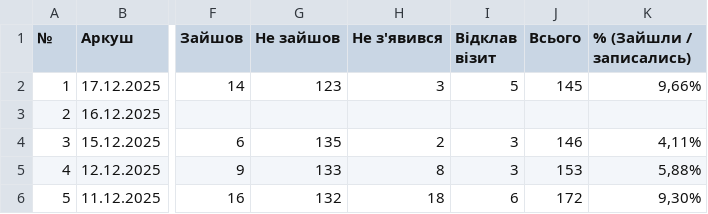
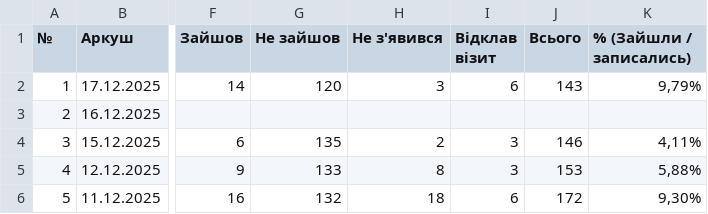
Before and after one commit to VMakohonchuk/vlk-zakrevskoho, a CSV file: daily_sheets_cache/_stats.csv, drawn as a sheet; only a part is shown, gaps mark what is left out; the diff names each change by its address in the sheet, - before the commit and + after, or states it on an @@ line.

```diff
--- a/daily_sheets_cache/_stats.csv
+++ b/daily_sheets_cache/_stats.csv
-G2 (Не зайшов): 123
+G2 (Не зайшов): 120
-I2 (Відклав візит): 5
+I2 (Відклав візит): 6
-J2 (Всього): 145
+J2 (Всього): 143
-K2 (% (Зайшли / записались)): 9,66%
+K2 (% (Зайшли / записались)): 9,79%
```
Also changed, not shown: daily_sheets_cache/2025-12-12.csv, daily_sheets_cache/2025-12-17.csv.
